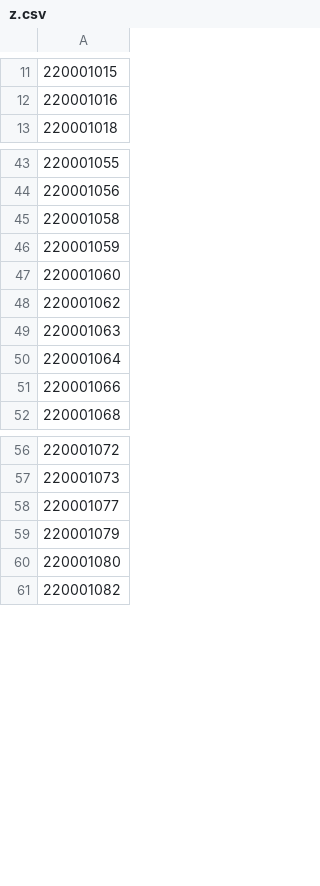
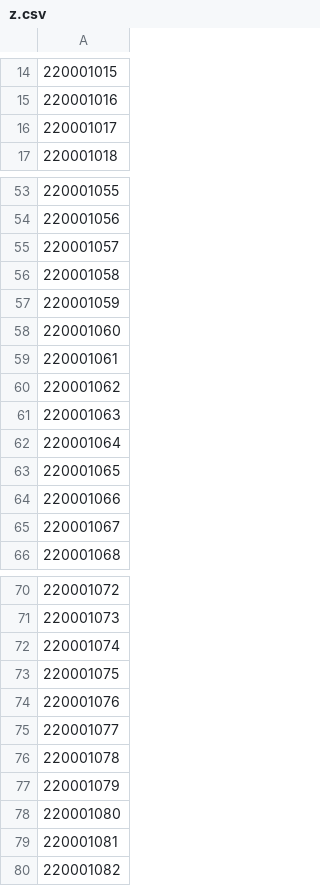
Before and after one commit to parth20031/DSA-Attendance_System, a CSV file: z.csv, drawn as a sheet; only a part is shown, gaps mark what is left out; the diff covers the shown part only; the diff names each change by its address in the sheet, - before the commit and + after, or states it on an @@ line.

```diff
--- a/z.csv
+++ b/z.csv
+row 16: 220001017
+row 55: 220001057
+row 59: 220001061
+row 63: 220001065
+row 65: 220001067
+row 72: 220001074
+row 73: 220001075
+row 74: 220001076
+row 76: 220001078
+row 79: 220001081
```
Also changed, not shown: 9 added rows elsewhere in this file, 18 other files.
